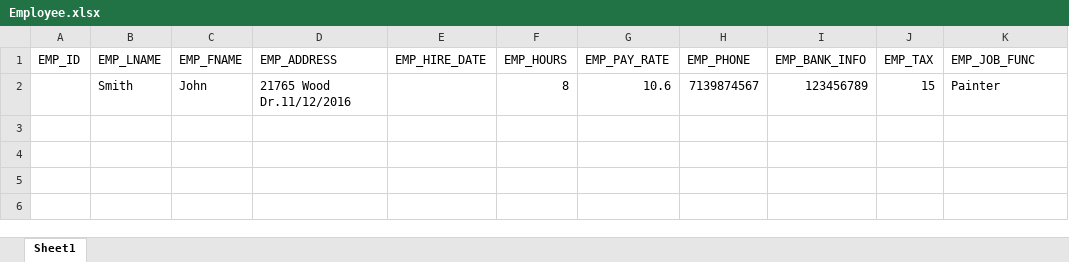
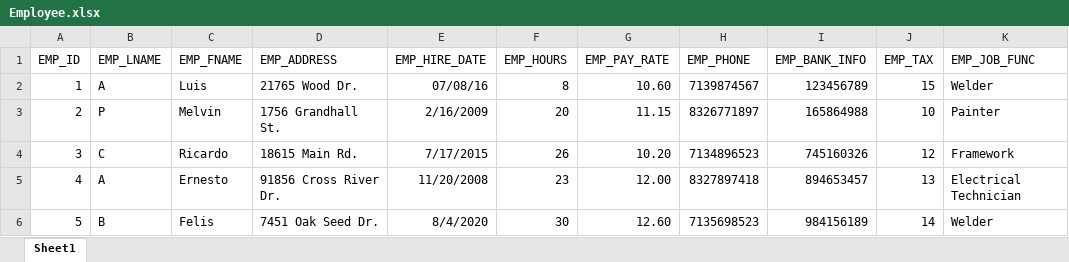
Before and after one commit to Darrian5120/CIS3365, an Excel workbook: CreateScripts/Anthony/Excel/Employee.xlsx, sheet Sheet1, drawn as a sheet; values as stored, in another font and other column widths than the file's, no borders; removed rows and columns are numbered as before the commit, all else as after; the diff names each change by its address in the sheet, - before the commit and + after, or states it on an @@ line.

```diff
--- a/CreateScripts/Anthony/Excel/Employee.xlsx (sheet Sheet1)
+++ b/CreateScripts/Anthony/Excel/Employee.xlsx (sheet Sheet1)
-row 2:  | Smith | John | 21765 Wood Dr.11/12/2016 |  | 8 | 10.6 | 7139874567 | 123456789 | 15 | Painter
+row 2: 1 | A | Luis | 21765 Wood Dr. | 07/08/16 | 8 | 10.60 | 7139874567 | 123456789 | 15 | Welder
+row 3: 2 | P | Melvin | 1756 Grandhall St. | 2/16/2009 | 20 | 11.15 | 8326771897 | 165864988 | 10 | Painter
+row 4: 3 | C | Ricardo | 18615 Main Rd. | 7/17/2015 | 26 | 10.20 | 7134896523 | 745160326 | 12 | Framework
+row 5: 4 | A | Ernesto | 91856 Cross River Dr. | 11/20/2008 | 23 | 12.00 | 8327897418 | 894653457 | 13 | Electrical Technician
+row 6: 5 | B | Felis | 7451 Oak Seed Dr. | 8/4/2020 | 30 | 12.60 | 7135698523 | 984156189 | 14 | Welder
```
Also changed, not shown: CreateScripts/Anthony/Excel/Supplier.xlsx.
